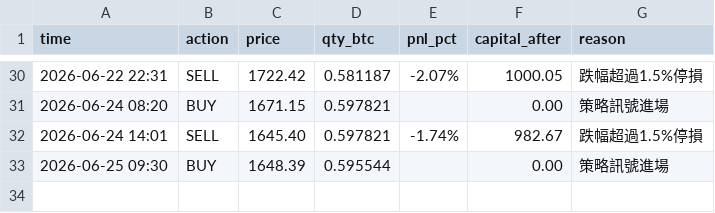
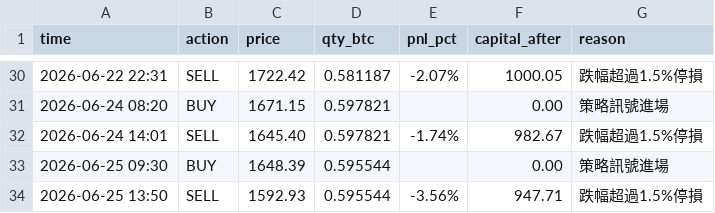
Before and after one commit to KevinYee-yee/btc-trading-bot, a CSV file: trade_log_eth_b.csv, drawn as a sheet; only a part is shown, gaps mark what is left out; the diff names each change by its address in the sheet, - before the commit and + after, or states it on an @@ line.

```diff
--- a/trade_log_eth_b.csv
+++ b/trade_log_eth_b.csv
+row 34: 2026-06-25 13:50 | SELL | 1592.93 | 0.595544 | -3.56% | 947.71 | 跌幅超過1.5%停損
```
Also changed, not shown: 1 other file.
